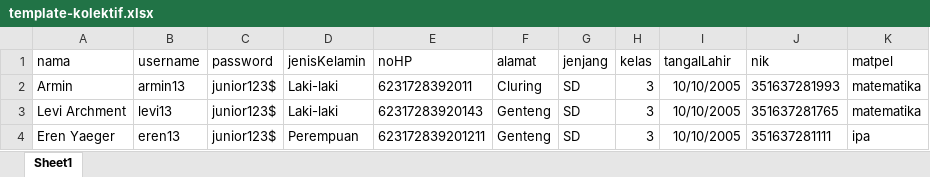
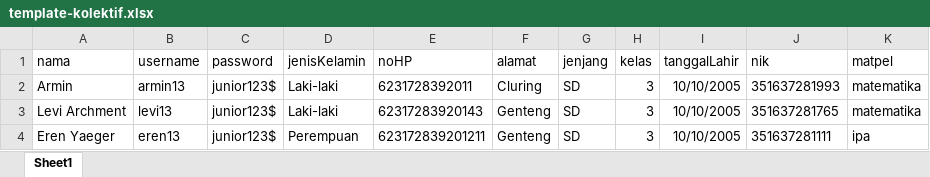
Before and after one commit to Firay24/JD-FiraYusiRukmana-jcc-frontend, an Excel workbook: public/template-kolektif.xlsx, sheet Sheet1, drawn as a sheet; values as stored, in another font and other column widths than the file's, no borders; the diff names each change by its address in the sheet, - before the commit and + after, or states it on an @@ line.

```diff
--- a/public/template-kolektif.xlsx (sheet Sheet1)
+++ b/public/template-kolektif.xlsx (sheet Sheet1)
-I1: tangalLahir
+I1: tanggalLahir
```
Also changed, not shown: 1 other file.
